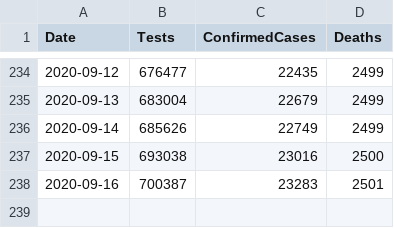
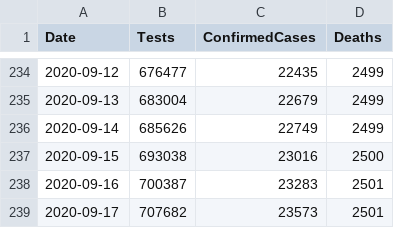
Before and after one commit to geeogi/covid-19-uk-data, a CSV file: data/covid-19-totals-scotland.csv, drawn as a sheet; only a part is shown, gaps mark what is left out.

```diff
--- a/data/covid-19-totals-scotland.csv
+++ b/data/covid-19-totals-scotland.csv
@@ -238 +238,2 @@ Date,Tests,ConfirmedCases,Deaths
 2020-09-16,700387,23283,2501
+2020-09-17,707682,23573,2501
```
Also changed, not shown: data/covid-19-indicators-uk.csv, 2 other files.
